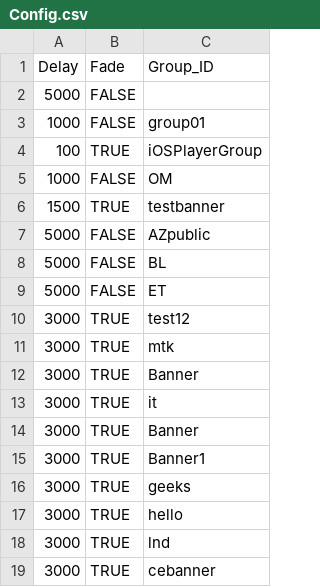
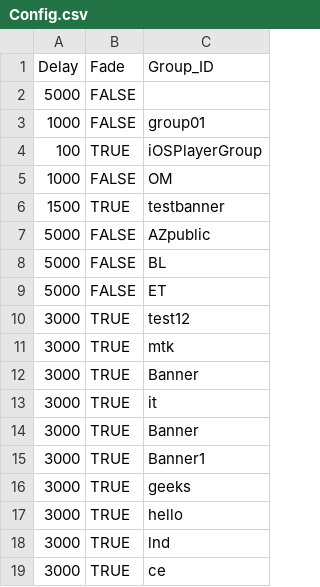
Before and after one commit to KBSOpenSocialGadget/KBSOpenSocialGadget.github.io, a CSV file: Banner/file/config/Config.csv, drawn as a sheet.

Commit message:
Update Config.csv

```diff
--- a/Banner/file/config/Config.csv
+++ b/Banner/file/config/Config.csv
@@ -18,2 +18,2 @@ Delay,Fade,Group_ID
 3000,TRUE,lnd
-3000,TRUE,cebanner
+3000,TRUE,ce
```
